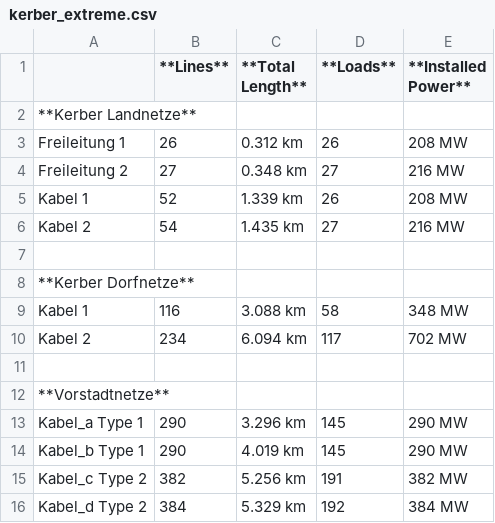
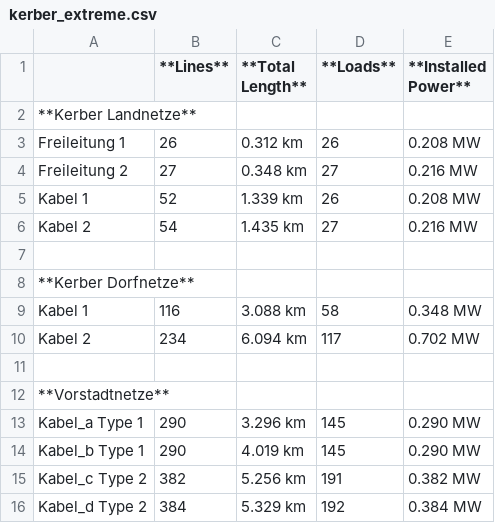
Before and after one commit to e2nIEE/pandapower, a CSV file: doc/networks/kerber_extreme.csv, drawn as a sheet.

Commit message:
fix p_mw of several kerber and kerber extreme grids #500

```diff
--- a/doc/networks/kerber_extreme.csv
+++ b/doc/networks/kerber_extreme.csv
@@ -2,15 +2,15 @@
 **Kerber Landnetze**;;;;
-Freileitung 1;26;0.312 km;26;208 MW
-Freileitung 2;27;0.348 km;27;216 MW
-Kabel 1;52;1.339 km;26;208 MW
-Kabel 2;54;1.435 km;27;216 MW
+Freileitung 1;26;0.312 km;26;0.208 MW
+Freileitung 2;27;0.348 km;27;0.216 MW
+Kabel 1;52;1.339 km;26;0.208 MW
+Kabel 2;54;1.435 km;27;0.216 MW
 ;;;;
 **Kerber Dorfnetze**;;;;
-Kabel 1;116;3.088 km;58;348 MW
-Kabel 2;234;6.094 km;117;702 MW
+Kabel 1;116;3.088 km;58;0.348 MW
+Kabel 2;234;6.094 km;117;0.702 MW
 ;;;;
 **Vorstadtnetze**;;;;
-Kabel_a Type 1;290;3.296 km;145;290 MW
-Kabel_b Type 1;290;4.019 km;145;290 MW
-Kabel_c Type 2;382;5.256 km;191;382 MW
-Kabel_d Type 2;384;5.329 km;192;384 MW
+Kabel_a Type 1;290;3.296 km;145;0.290 MW
+Kabel_b Type 1;290;4.019 km;145;0.290 MW
+Kabel_c Type 2;382;5.256 km;191;0.382 MW
+Kabel_d Type 2;384;5.329 km;192;0.384 MW
```
Also changed, not shown: doc/networks/kerber.csv, 3 other files.
